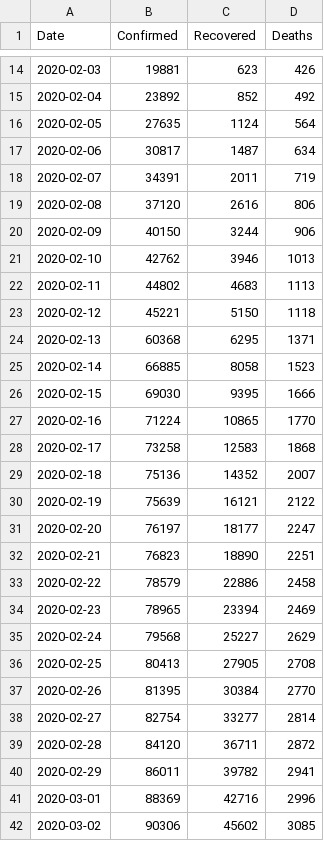
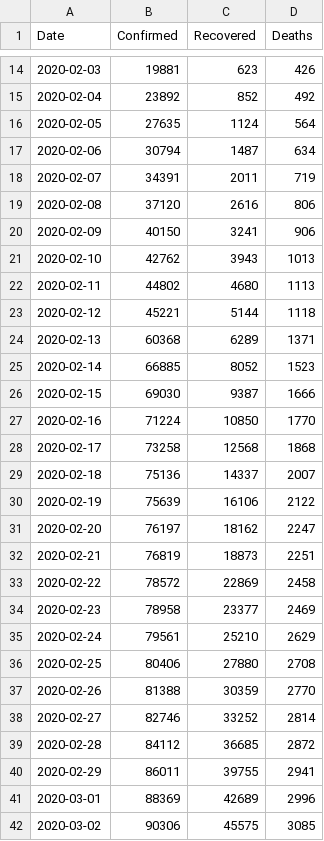
Before and after one commit to datasets/covid-19, a CSV file: data/worldwide-aggregated.csv, drawn as a sheet; only a part is shown, gaps mark what is left out; the diff covers the shown part only.

Commit message:
[data][xl]: updated the data sources for confirmed and death cases.
This is needed since the previous sources are now outdated.
Refs #31

```diff
--- a/data/worldwide-aggregated.csv
+++ b/data/worldwide-aggregated.csv
@@ -16,27 +16,27 @@ Date,Confirmed,Recovered,Deaths
 2020-02-05,27635,1124,564
-2020-02-06,30817,1487,634
+2020-02-06,30794,1487,634
 2020-02-07,34391,2011,719
 2020-02-08,37120,2616,806
-2020-02-09,40150,3244,906
-2020-02-10,42762,3946,1013
-2020-02-11,44802,4683,1113
-2020-02-12,45221,5150,1118
-2020-02-13,60368,6295,1371
-2020-02-14,66885,8058,1523
-2020-02-15,69030,9395,1666
-2020-02-16,71224,10865,1770
-2020-02-17,73258,12583,1868
-2020-02-18,75136,14352,2007
-2020-02-19,75639,16121,2122
-2020-02-20,76197,18177,2247
-2020-02-21,76823,18890,2251
-2020-02-22,78579,22886,2458
-2020-02-23,78965,23394,2469
-2020-02-24,79568,25227,2629
-2020-02-25,80413,27905,2708
-2020-02-26,81395,30384,2770
-2020-02-27,82754,33277,2814
-2020-02-28,84120,36711,2872
-2020-02-29,86011,39782,2941
-2020-03-01,88369,42716,2996
-2020-03-02,90306,45602,3085
+2020-02-09,40150,3241,906
+2020-02-10,42762,3943,1013
+2020-02-11,44802,4680,1113
+2020-02-12,45221,5144,1118
+2020-02-13,60368,6289,1371
+2020-02-14,66885,8052,1523
+2020-02-15,69030,9387,1666
+2020-02-16,71224,10850,1770
+2020-02-17,73258,12568,1868
+2020-02-18,75136,14337,2007
+2020-02-19,75639,16106,2122
+2020-02-20,76197,18162,2247
+2020-02-21,76819,18873,2251
+2020-02-22,78572,22869,2458
+2020-02-23,78958,23377,2469
+2020-02-24,79561,25210,2629
+2020-02-25,80406,27880,2708
+2020-02-26,81388,30359,2770
+2020-02-27,82746,33252,2814
+2020-02-28,84112,36685,2872
+2020-02-29,86011,39755,2941
+2020-03-01,88369,42689,2996
+2020-03-02,90306,45575,3085
```
Also changed, not shown: 42 edited cells elsewhere in this file, 4 other files.
